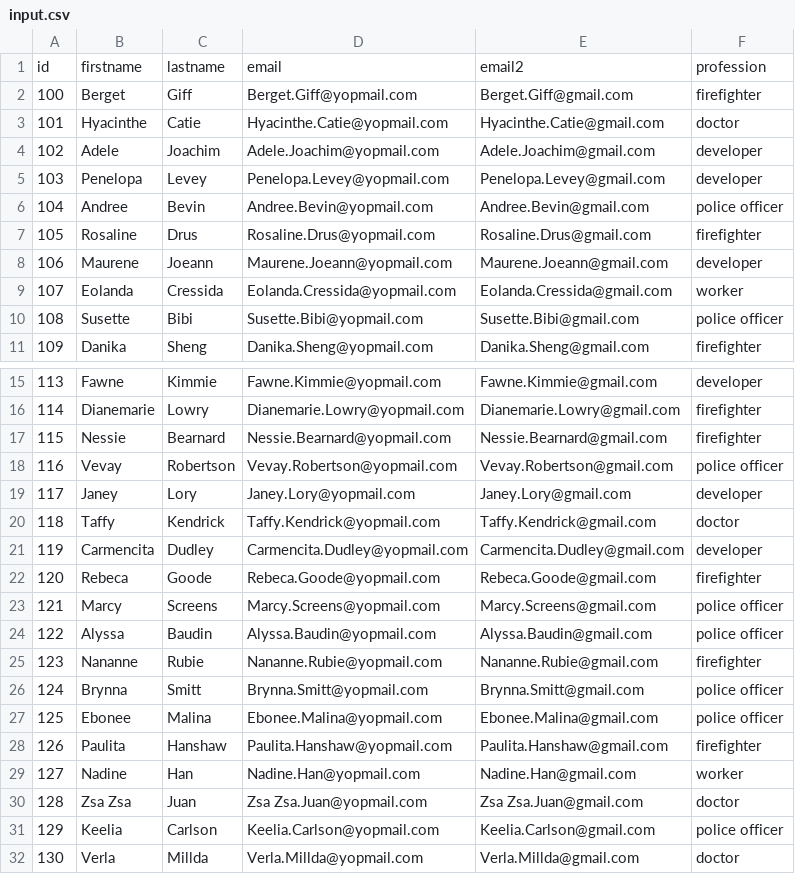
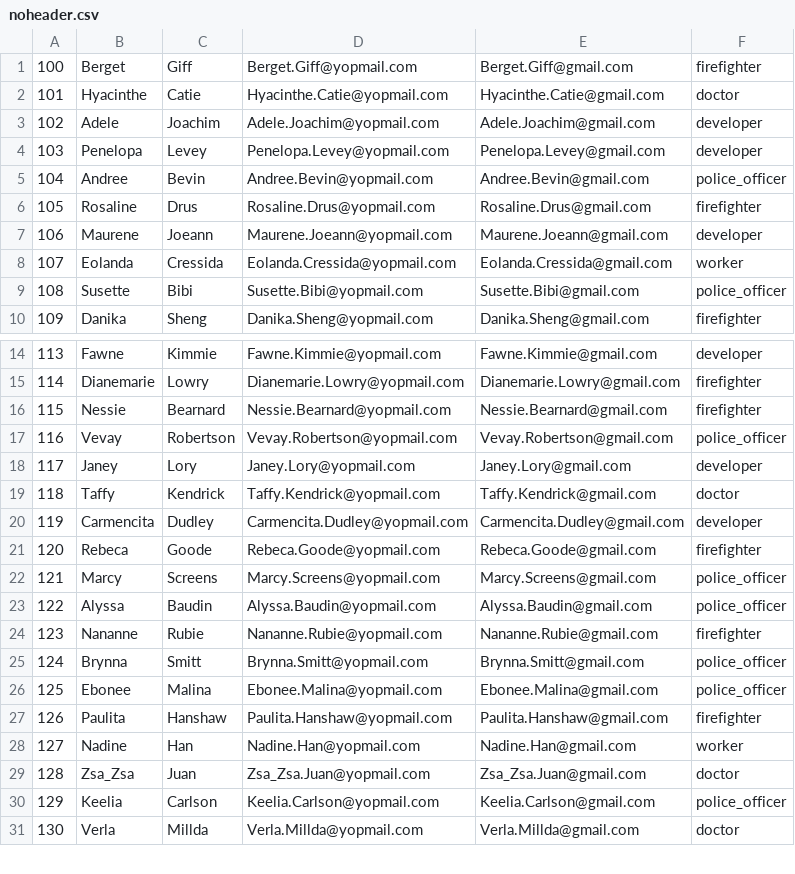
Before and after one commit to JuneRousseau/DSL-MyCSV, a CSV file: org.xtext.myCsv.tests/examples-gen/noheader.csv (was org.xtext.myCsv.tests/examples/input.csv), drawn as a sheet; only a part is shown, gaps mark what is left out; the diff covers the shown part only.

```diff
--- a/org.xtext.myCsv.tests/examples/input.csv
+++ b/org.xtext.myCsv.tests/examples-gen/noheader.csv
@@ -1,2 +1 @@
-id,firstname,lastname,email,email2,profession
 100,Berget,Giff,Berget.Giff@yopmail.com,Berget.Giff@gmail.com,firefighter
@@ -5,3 +4,3 @@ id,firstname,lastname,email,email2,profession
 103,Penelopa,Levey,Penelopa.Levey@yopmail.com,Penelopa.Levey@gmail.com,developer
-104,Andree,Bevin,Andree.Bevin@yopmail.com,Andree.Bevin@gmail.com,police officer
+104,Andree,Bevin,Andree.Bevin@yopmail.com,Andree.Bevin@gmail.com,police_officer
 105,Rosaline,Drus,Rosaline.Drus@yopmail.com,Rosaline.Drus@gmail.com,firefighter
@@ -9,3 +8,3 @@ id,firstname,lastname,email,email2,profession
 107,Eolanda,Cressida,Eolanda.Cressida@yopmail.com,Eolanda.Cressida@gmail.com,worker
-108,Susette,Bibi,Susette.Bibi@yopmail.com,Susette.Bibi@gmail.com,police officer
+108,Susette,Bibi,Susette.Bibi@yopmail.com,Susette.Bibi@gmail.com,police_officer
 109,Danika,Sheng,Danika.Sheng@yopmail.com,Danika.Sheng@gmail.com,firefighter
@@ -17,3 +16,3 @@ id,firstname,lastname,email,email2,profession
 115,Nessie,Bearnard,Nessie.Bearnard@yopmail.com,Nessie.Bearnard@gmail.com,firefighter
-116,Vevay,Robertson,Vevay.Robertson@yopmail.com,Vevay.Robertson@gmail.com,police officer
+116,Vevay,Robertson,Vevay.Robertson@yopmail.com,Vevay.Robertson@gmail.com,police_officer
 117,Janey,Lory,Janey.Lory@yopmail.com,Janey.Lory@gmail.com,developer
@@ -22,11 +21,11 @@ id,firstname,lastname,email,email2,profession
 120,Rebeca,Goode,Rebeca.Goode@yopmail.com,Rebeca.Goode@gmail.com,firefighter
-121,Marcy,Screens,Marcy.Screens@yopmail.com,Marcy.Screens@gmail.com,police officer
-122,Alyssa,Baudin,Alyssa.Baudin@yopmail.com,Alyssa.Baudin@gmail.com,police officer
+121,Marcy,Screens,Marcy.Screens@yopmail.com,Marcy.Screens@gmail.com,police_officer
+122,Alyssa,Baudin,Alyssa.Baudin@yopmail.com,Alyssa.Baudin@gmail.com,police_officer
 123,Nananne,Rubie,Nananne.Rubie@yopmail.com,Nananne.Rubie@gmail.com,firefighter
-124,Brynna,Smitt,Brynna.Smitt@yopmail.com,Brynna.Smitt@gmail.com,police officer
-125,Ebonee,Malina,Ebonee.Malina@yopmail.com,Ebonee.Malina@gmail.com,police officer
+124,Brynna,Smitt,Brynna.Smitt@yopmail.com,Brynna.Smitt@gmail.com,police_officer
+125,Ebonee,Malina,Ebonee.Malina@yopmail.com,Ebonee.Malina@gmail.com,police_officer
 126,Paulita,Hanshaw,Paulita.Hanshaw@yopmail.com,Paulita.Hanshaw@gmail.com,firefighter
 127,Nadine,Han,Nadine.Han@yopmail.com,Nadine.Han@gmail.com,worker
-128,Zsa Zsa,Juan,Zsa Zsa.Juan@yopmail.com,Zsa Zsa.Juan@gmail.com,doctor
-129,Keelia,Carlson,Keelia.Carlson@yopmail.com,Keelia.Carlson@gmail.com,police officer
+128,Zsa_Zsa,Juan,Zsa_Zsa.Juan@yopmail.com,Zsa_Zsa.Juan@gmail.com,doctor
+129,Keelia,Carlson,Keelia.Carlson@yopmail.com,Keelia.Carlson@gmail.com,police_officer
 130,Verla,Millda,Verla.Millda@yopmail.com,Verla.Millda@gmail.com,doctor
```
Also changed, not shown: 179 edited cells elsewhere in this file, 7 other files.
